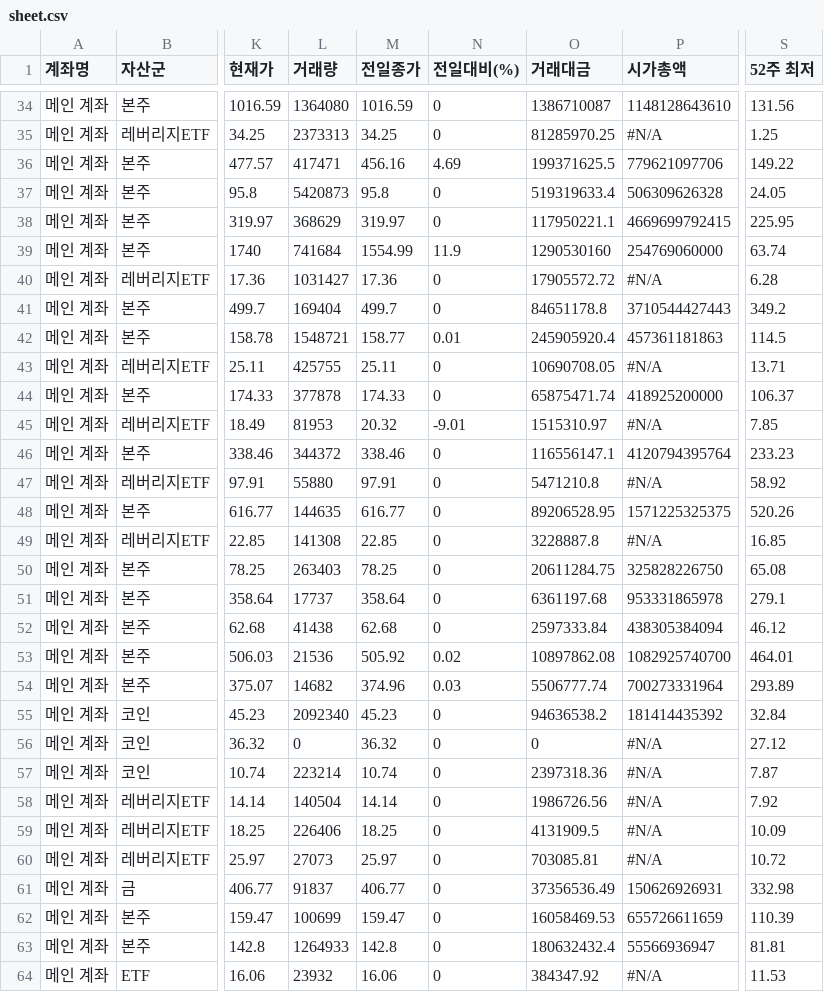
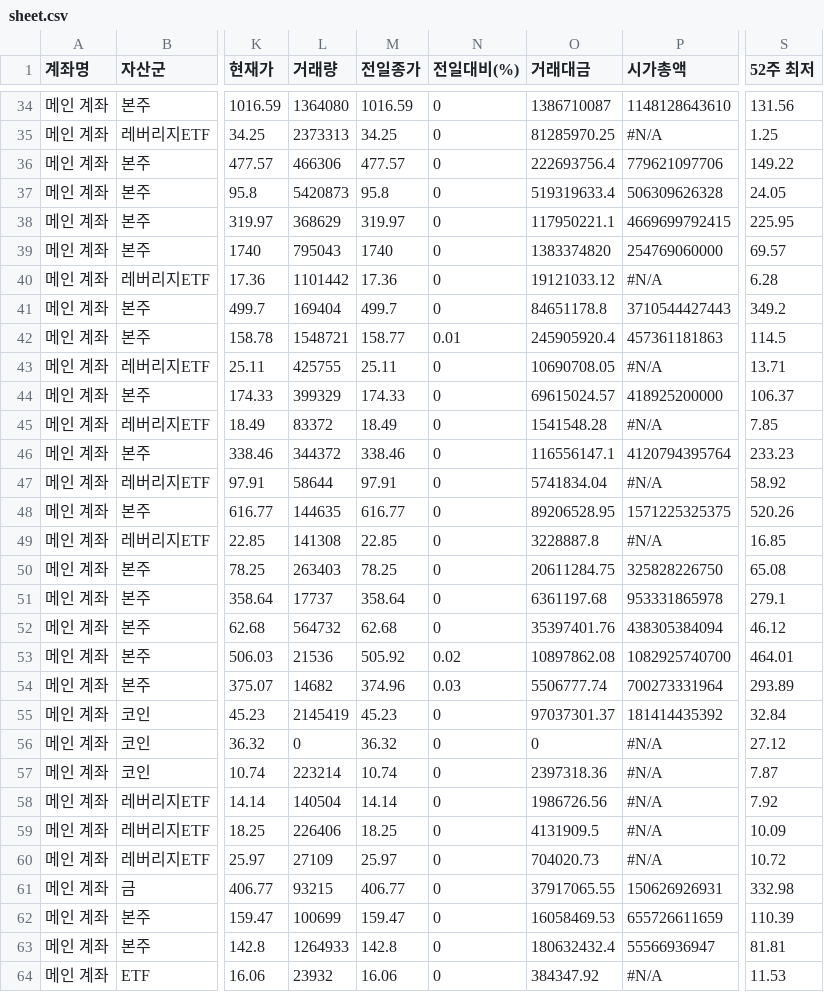
Before and after one commit to yr857511-cpu/-, a CSV file: sheet.csv, drawn as a sheet; only a part is shown, gaps mark what is left out; the diff covers the shown part only; the diff names each change by its address in the sheet, - before the commit and + after, or states it on an @@ line.

```diff
--- a/sheet.csv
+++ b/sheet.csv
-L36 (거래량): 417471
+L36 (거래량): 466306
-M36 (전일종가): 456.16
+M36 (전일종가): 477.57
-N36 (전일대비(%)): 4.69
+N36 (전일대비(%)): 0
-O36 (거래대금): 199371625.5
+O36 (거래대금): 222693756.4
-L39 (거래량): 741684
+L39 (거래량): 795043
-M39 (전일종가): 1554.99
+M39 (전일종가): 1740
-N39 (전일대비(%)): 11.9
+N39 (전일대비(%)): 0
-O39 (거래대금): 1290530160
+O39 (거래대금): 1383374820
-S39 (52주 최저): 63.74
+S39 (52주 최저): 69.57
-L40 (거래량): 1031427
+L40 (거래량): 1101442
-O40 (거래대금): 17905572.72
+O40 (거래대금): 19121033.12
-L44 (거래량): 377878
+L44 (거래량): 399329
-O44 (거래대금): 65875471.74
+O44 (거래대금): 69615024.57
-L45 (거래량): 81953
+L45 (거래량): 83372
-M45 (전일종가): 20.32
+M45 (전일종가): 18.49
-N45 (전일대비(%)): -9.01
+N45 (전일대비(%)): 0
-O45 (거래대금): 1515310.97
+O45 (거래대금): 1541548.28
-L47 (거래량): 55880
+L47 (거래량): 58644
-O47 (거래대금): 5471210.8
+O47 (거래대금): 5741834.04
-L52 (거래량): 41438
+L52 (거래량): 564732
-O52 (거래대금): 2597333.84
+O52 (거래대금): 35397401.76
-L55 (거래량): 2092340
+L55 (거래량): 2145419
-O55 (거래대금): 94636538.2
+O55 (거래대금): 97037301.37
-L60 (거래량): 27073
+L60 (거래량): 27109
-O60 (거래대금): 703085.81
+O60 (거래대금): 704020.73
-L61 (거래량): 91837
+L61 (거래량): 93215
-O61 (거래대금): 37356536.49
+O61 (거래대금): 37917065.55
```
Also changed, not shown: 36 edited cells elsewhere in this file.
